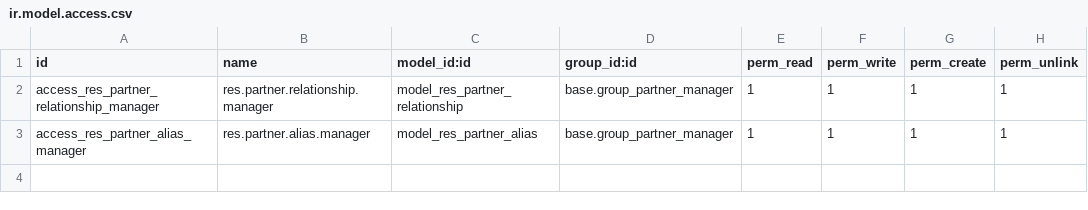
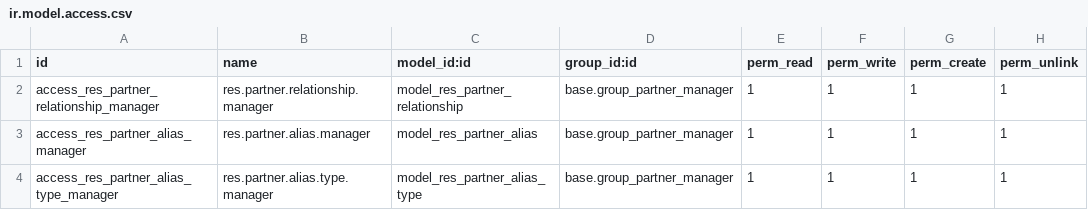
Before and after one commit to gabriel-grinspan/genealogy, a CSV file: genealogy/security/ir.model.access.csv, drawn as a sheet; the diff names each change by its address in the sheet, - before the commit and + after, or states it on an @@ line.

```diff
--- a/genealogy/security/ir.model.access.csv
+++ b/genealogy/security/ir.model.access.csv
+row 4: access_res_partner_alias_type_manager | res.partner.alias.type.manager | model_res_partner_alias_type | base.group_partner_manager | 1 | 1 | 1 | 1
```
Also changed, not shown: 5 other files.
